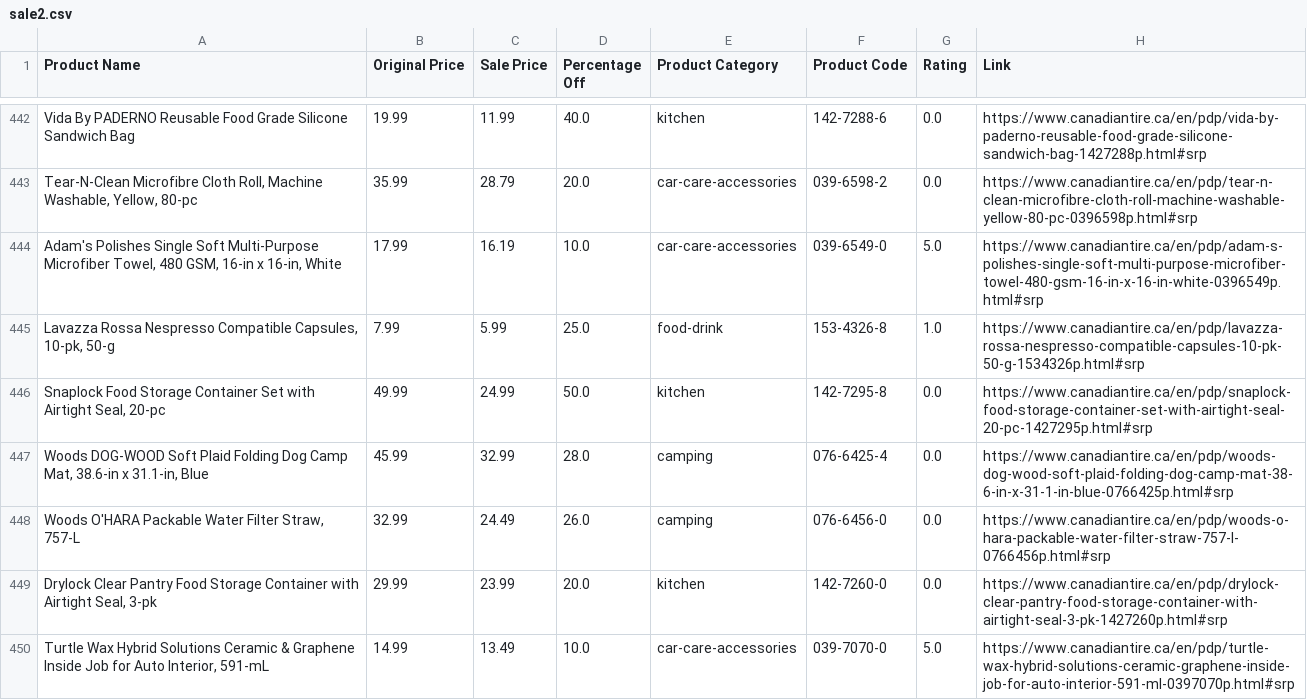
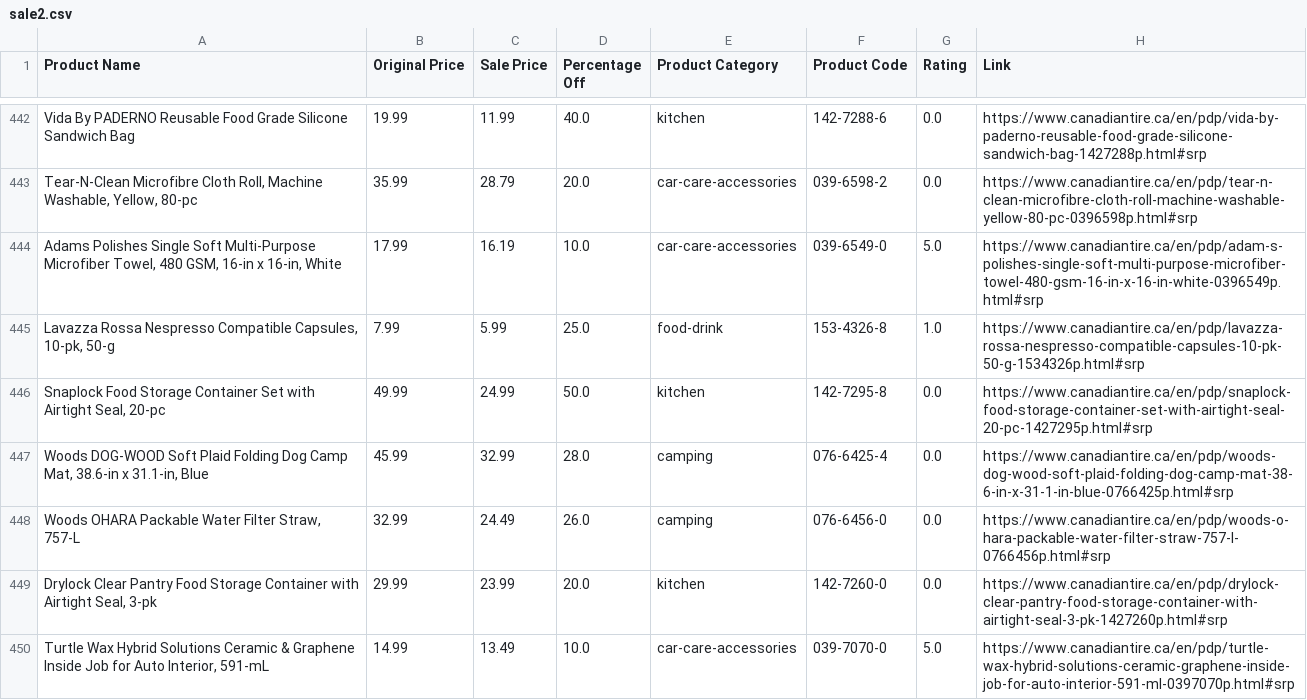
Before and after one commit to kristianrafuse/Canadian-Tire-Clearance-Analysis, a CSV file: sale2.csv, drawn as a sheet; only a part is shown, gaps mark what is left out; the diff covers the shown part only.

```diff
--- a/sale2.csv
+++ b/sale2.csv
@@ -443,3 +443,3 @@ Vida By PADERNO Reusable Food Grade Silicone Sandwich Bag,19.99,11.99,40.0,kitch
 "Tear-N-Clean Microfibre Cloth Roll, Machine Washable, Yellow, 80-pc",35.99,28.79,20.0,car-care-accessories,039-6598-2,0.0,https://www.canadiantire.ca/en/pdp/tear-n-clean-microfibre-cloth-roll-machine-washable-yellow-80-pc-0396598p.html#srp
-"Adam's Polishes Single Soft Multi-Purpose Microfiber Towel, 480 GSM, 16-in x 16-in, White",17.99,16.19,10.0,car-care-accessories,039-6549-0,5.0,https://www.canadiantire.ca/en/pdp/adam-s-polishes-single-soft-multi-purpose-microfiber-towel-480-gsm-16-in-x-16-in-white-0396549p.html#srp
+"Adams Polishes Single Soft Multi-Purpose Microfiber Towel, 480 GSM, 16-in x 16-in, White",17.99,16.19,10.0,car-care-accessories,039-6549-0,5.0,https://www.canadiantire.ca/en/pdp/adam-s-polishes-single-soft-multi-purpose-microfiber-towel-480-gsm-16-in-x-16-in-white-0396549p.html#srp
 "Lavazza Rossa Nespresso Compatible Capsules, 10-pk, 50-g",7.99,5.99,25.0,food-drink,153-4326-8,1.0,https://www.canadiantire.ca/en/pdp/lavazza-rossa-nespresso-compatible-capsules-10-pk-50-g-1534326p.html#srp
@@ -447,3 +447,3 @@ Vida By PADERNO Reusable Food Grade Silicone Sandwich Bag,19.99,11.99,40.0,kitch
 "Woods DOG-WOOD Soft Plaid Folding Dog Camp Mat, 38.6-in x 31.1-in, Blue",45.99,32.99,28.0,camping,076-6425-4,0.0,https://www.canadiantire.ca/en/pdp/woods-dog-wood-soft-plaid-folding-dog-camp-mat-38-6-in-x-31-1-in-blue-0766425p.html#srp
-"Woods O'HARA Packable Water Filter Straw, 757-L",32.99,24.49,26.0,camping,076-6456-0,0.0,https://www.canadiantire.ca/en/pdp/woods-o-hara-packable-water-filter-straw-757-l-0766456p.html#srp
+"Woods OHARA Packable Water Filter Straw, 757-L",32.99,24.49,26.0,camping,076-6456-0,0.0,https://www.canadiantire.ca/en/pdp/woods-o-hara-packable-water-filter-straw-757-l-0766456p.html#srp
 "Drylock Clear Pantry Food Storage Container with Airtight Seal, 3-pk",29.99,23.99,20.0,kitchen,142-7260-0,0.0,https://www.canadiantire.ca/en/pdp/drylock-clear-pantry-food-storage-container-with-airtight-seal-3-pk-1427260p.html#srp
```
Also changed, not shown: 29 edited cells elsewhere in this file, clearance.csv, 3 other files.
